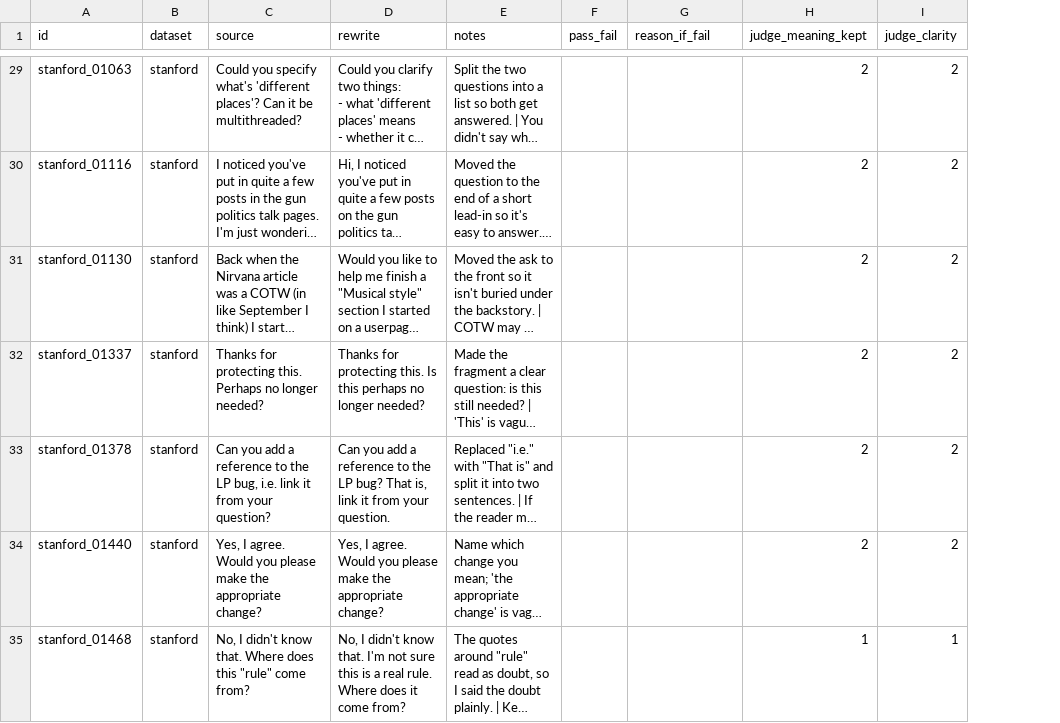
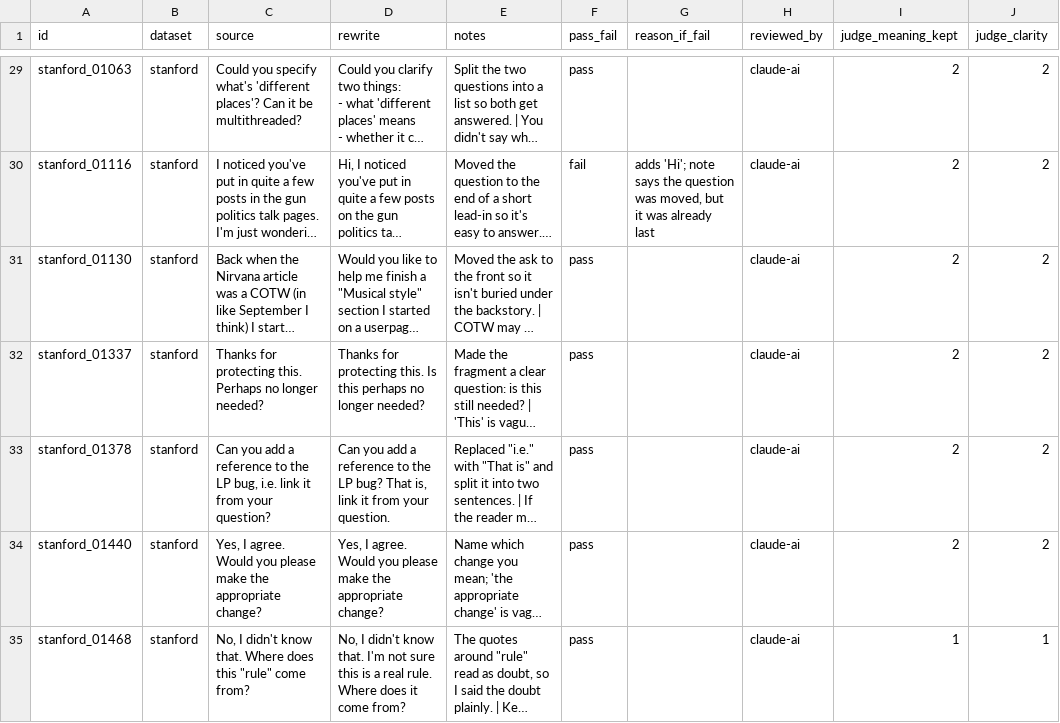
Before and after one commit to TA-35/TheSignalBridge, a CSV file: data/filtered/spotcheck_amulya.csv, drawn as a sheet; only a part is shown, gaps mark what is left out; long unchanged cells end in …; the diff covers the shown part only; the diff names each change by its address in the sheet, - before the commit and + after, or states it on an @@ line.

```diff
--- a/data/filtered/spotcheck_amulya.csv
+++ b/data/filtered/spotcheck_amulya.csv
+column H (reviewed_by), rows 29-35: all claude-ai
-F29 (pass_fail): (empty)
+F29 (pass_fail): pass
-F30 (pass_fail): (empty)
+F30 (pass_fail): fail
-G30 (reason_if_fail): (empty)
+G30 (reason_if_fail): adds 'Hi'; note says the question was moved, but it was already last
-F31:F35 (pass_fail): (empty)
+F31:F35 (pass_fail): pass
```
Also changed, not shown: 109 edited cells elsewhere in this file, data/filtered/spotcheck_anuvrat.csv, data/filtered/spotcheck_yvonne.csv.
